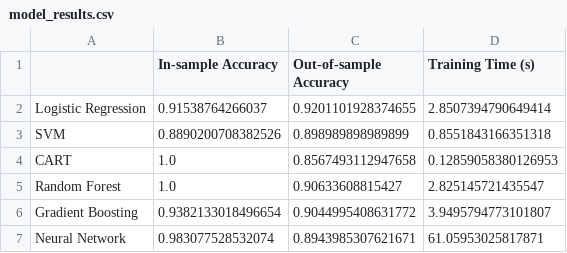
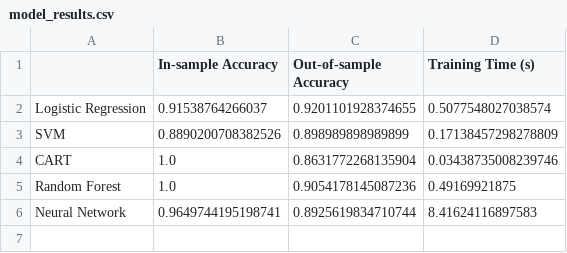
Before and after one commit to TinusAlsos/The-Analyst-Edge-Project, a CSV file: results/model_results.csv, drawn as a sheet.

```diff
--- a/results/model_results.csv
+++ b/results/model_results.csv
@@ -1,7 +1,6 @@
 ,In-sample Accuracy,Out-of-sample Accuracy,Training Time (s)
-Logistic Regression,0.91538764266037,0.9201101928374655,2.8507394790649414
-SVM,0.8890200708382526,0.898989898989899,0.8551843166351318
-CART,1.0,0.8567493112947658,0.12859058380126953
-Random Forest,1.0,0.90633608815427,2.825145721435547
-Gradient Boosting,0.9382133018496654,0.9044995408631772,3.9495794773101807
-Neural Network,0.983077528532074,0.8943985307621671,61.05953025817871
+Logistic Regression,0.91538764266037,0.9201101928374655,0.5077548027038574
+SVM,0.8890200708382526,0.898989898989899,0.17138457298278809
+CART,1.0,0.8631772268135904,0.03438735008239746
+Random Forest,1.0,0.9054178145087236,0.49169921875
+Neural Network,0.9649744195198741,0.8925619834710744,8.41624116897583
```
Also changed, not shown: 1 other file.
